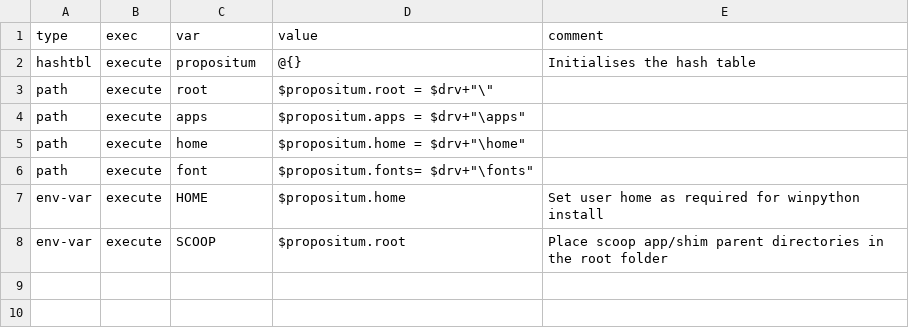
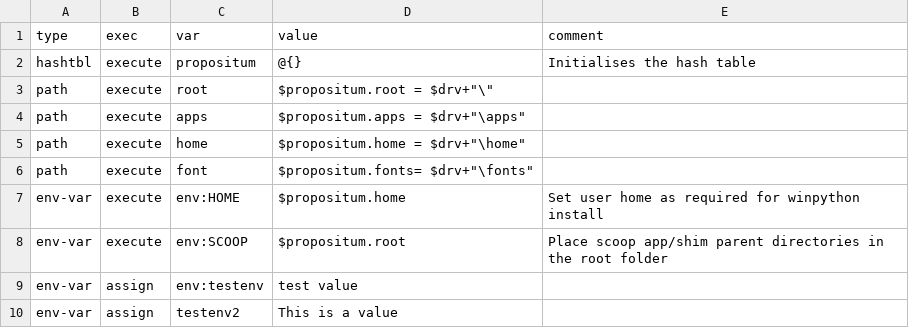
Before and after one commit to jenny-xie/opensource, a CSV file: script/vars-other.csv, drawn as a sheet.

```diff
--- a/script/vars-other.csv
+++ b/script/vars-other.csv
@@ -6,3 +6,5 @@ path,execute,home,"$propositum.home = $drv+""\home""",
 path,execute,font,"$propositum.fonts= $drv+""\fonts""",
-env-var,execute,HOME,$propositum.home,Set user home as required for winpython install
-env-var,execute,SCOOP,$propositum.root,Place scoop app/shim parent directories in the root folder
+env-var,execute,env:HOME,$propositum.home,Set user home as required for winpython install
+env-var,execute,env:SCOOP,$propositum.root,Place scoop app/shim parent directories in the root folder
+env-var,assign,env:testenv,test value,
+env-var,assign,testenv2,This is a value,
```
Also changed, not shown: 3 other files.
